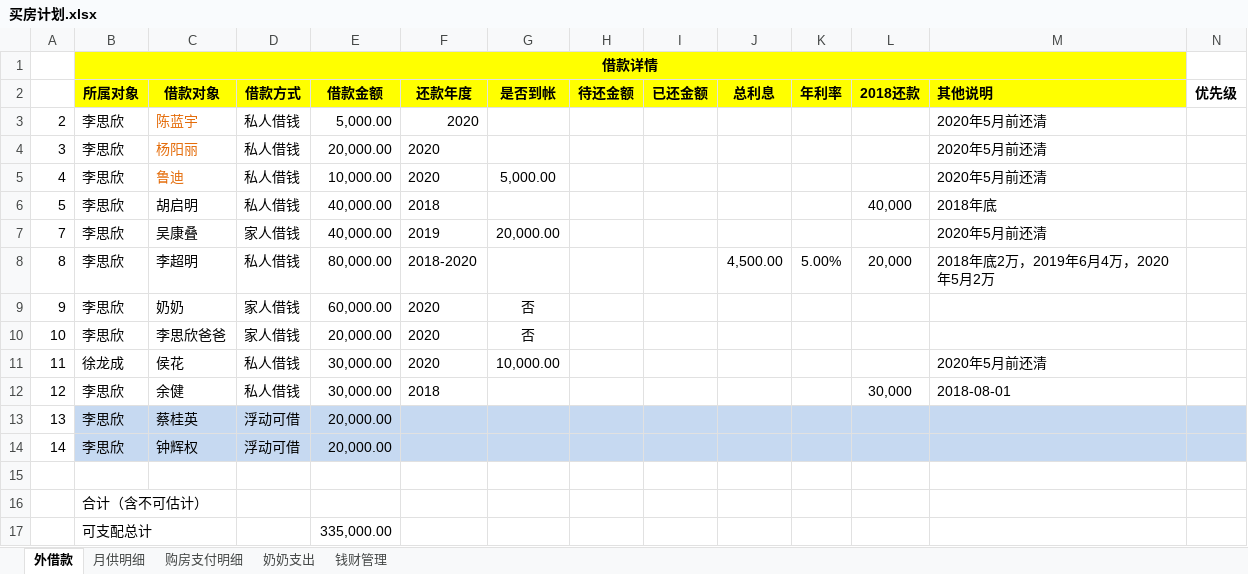
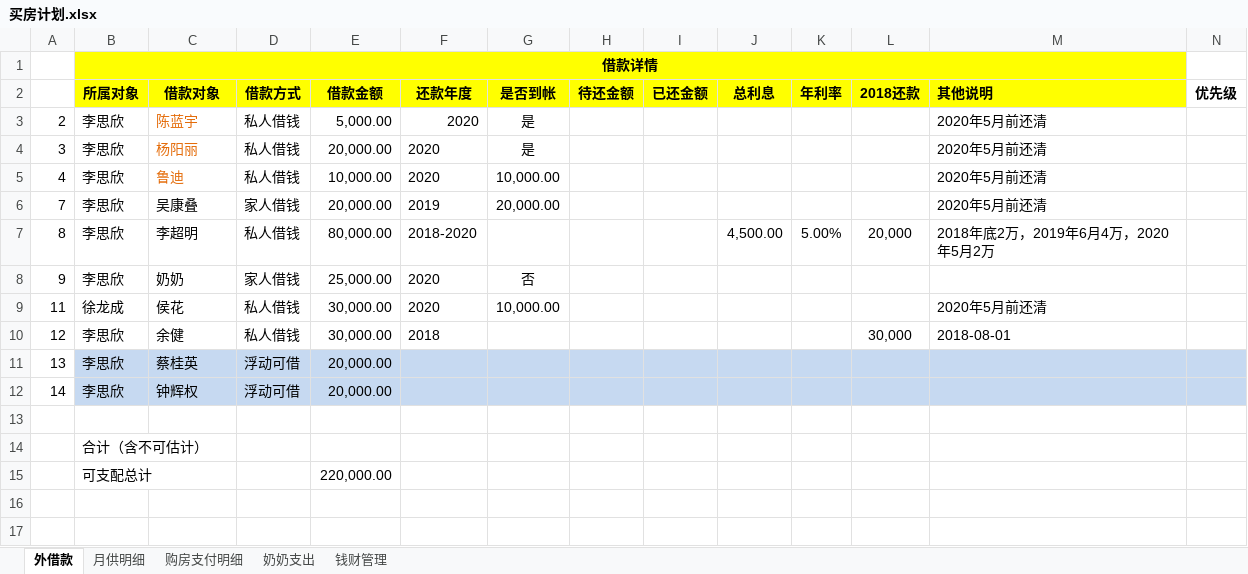
Before and after one commit to lisixinyanni/work-on-amazon, an Excel workbook: 买房计划.xlsx, sheet 外借款, drawn as a sheet; values as stored, in another font and other column widths than the file's, no borders; removed rows and columns are numbered as before the commit, all else as after; the diff names each change by its address in the sheet, - before the commit and + after, or states it on an @@ line.

```diff
--- a/买房计划.xlsx (sheet 外借款)
+++ b/买房计划.xlsx (sheet 外借款)
-G3:G4 (是否到帐): (empty)
+G3:G4 (是否到帐): 是
-G5 (是否到帐): 5,000.00
+G5 (是否到帐): 10,000.00
-row 6: 5 | 李思欣 | 胡启明 | 私人借钱 | 40,000.00 | 2018 |  |  |  |  |  | 40,000 | 2018年底
-E6 (借款金额): 40,000.00
+E6 (借款金额): 20,000.00
-E8 (借款金额): 60,000.00
+E8 (借款金额): 25,000.00
-row 10: 10 | 李思欣 | 李思欣爸爸 | 家人借钱 | 20,000.00 | 2020 | 否
-E15 (借款金额): 335,000.00
+E15 (借款金额): 220,000.00
```
Also changed, not shown: sheet 钱财管理, sheet 奶奶支出, formulas that keep their value.
